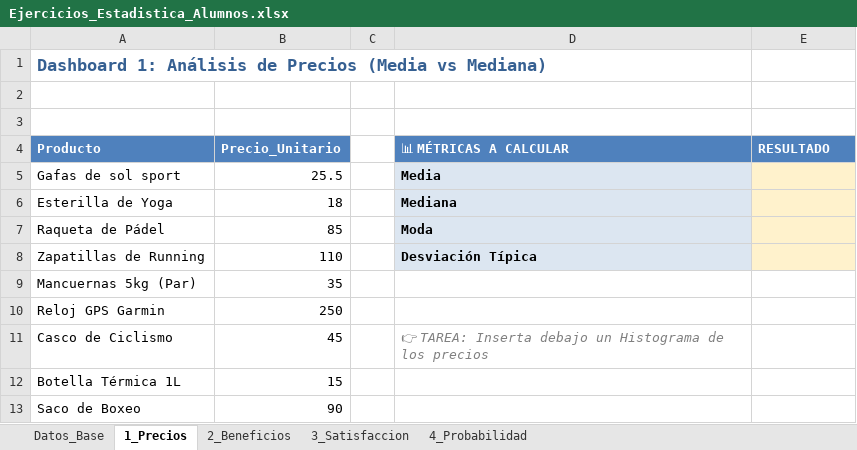
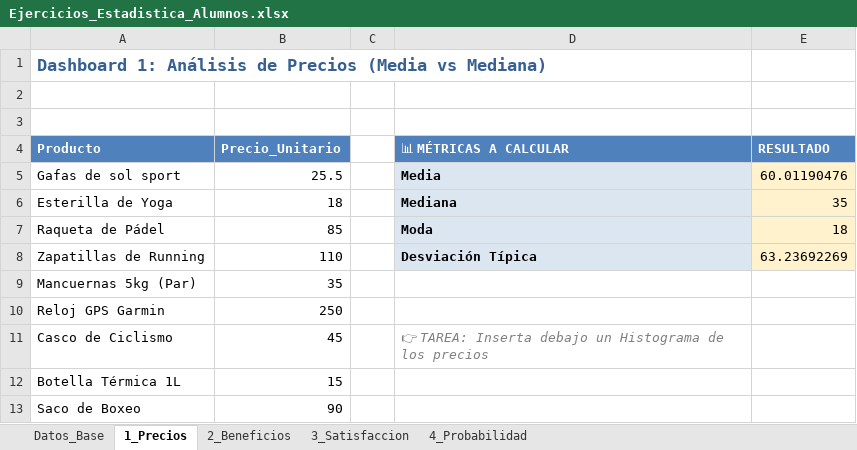
Before and after one commit to PAULADEJUANSEGURA/analisis-estadistico, an Excel workbook: Ejercicios_Estadistica_Alumnos.xlsx, sheet 1_Precios, drawn as a sheet; only a part is shown; values as stored, in another font and other column widths than the file's, no borders; charts and pictures not drawn; the diff names each change by its address in the sheet, - before the commit and + after, or states it on an @@ line.

Commit message:
Valoracion del analisis de los PRECIOS terminado

```diff
--- a/Ejercicios_Estadistica_Alumnos.xlsx (sheet 1_Precios)
+++ b/Ejercicios_Estadistica_Alumnos.xlsx (sheet 1_Precios)
-E5 (RESULTADO): (empty)
+E5 (RESULTADO): 60.01190476
-E6 (RESULTADO): (empty)
+E6 (RESULTADO): 35
-E7 (RESULTADO): (empty)
+E7 (RESULTADO): 18
-E8 (RESULTADO): (empty)
+E8 (RESULTADO): 63.23692269
```
Also changed, not shown: charts or pictures.
